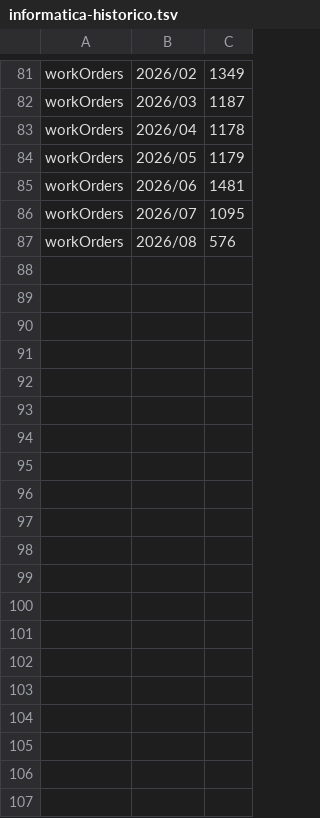
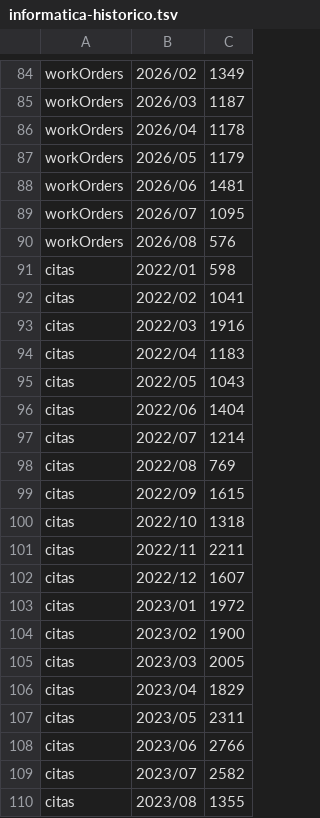
Before and after one commit to Sergiom84/AV-Weekly, a TSV file: server/assets/informatica-historico.tsv, drawn as a sheet; only a part is shown, gaps mark what is left out; the diff covers the shown part only.

```diff
--- a/server/assets/informatica-historico.tsv
+++ b/server/assets/informatica-historico.tsv
@@ -87 +90,21 @@ workOrders	2026/07	1095
 workOrders	2026/08	576
+citas	2022/01	598
+citas	2022/02	1041
+citas	2022/03	1916
+citas	2022/04	1183
+citas	2022/05	1043
+citas	2022/06	1404
+citas	2022/07	1214
+citas	2022/08	769
+citas	2022/09	1615
+citas	2022/10	1318
+citas	2022/11	2211
+citas	2022/12	1607
+citas	2023/01	1972
+citas	2023/02	1900
+citas	2023/03	2005
+citas	2023/04	1829
+citas	2023/05	2311
+citas	2023/06	2766
+citas	2023/07	2582
+citas	2023/08	1355
```
Also changed, not shown: 39 added rows and 1 edited cell elsewhere in this file, 4 other files.
